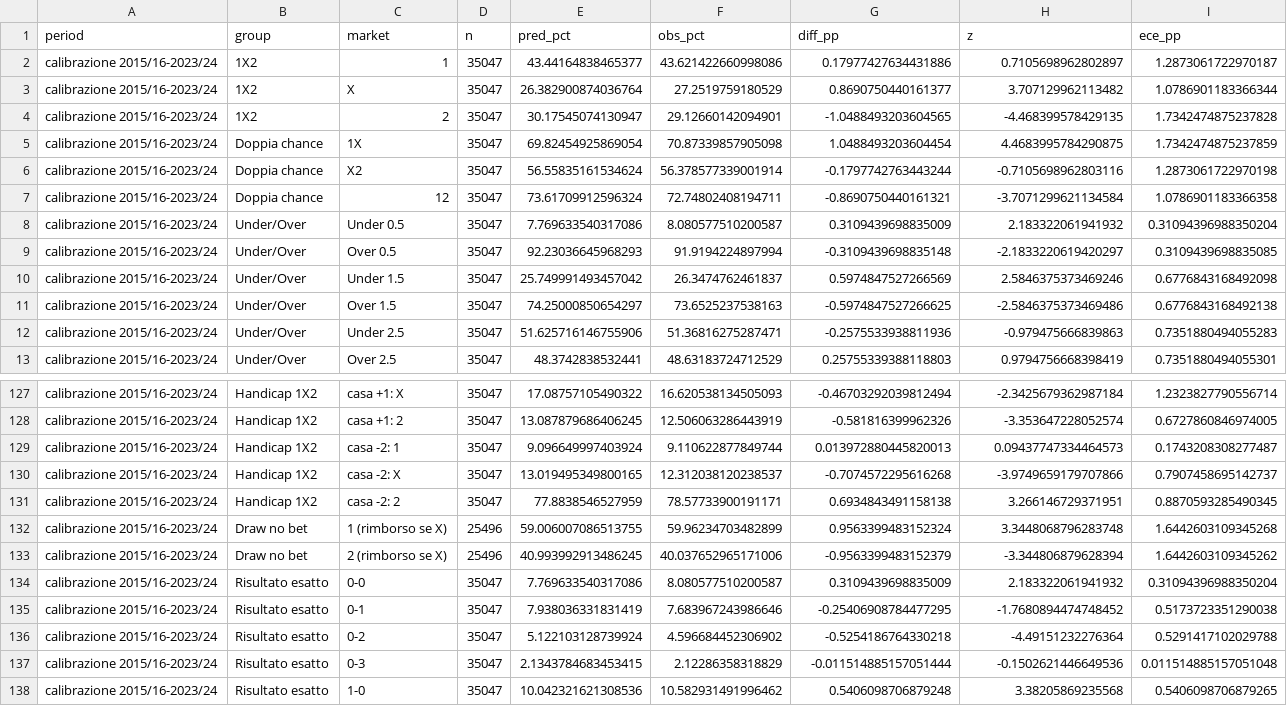
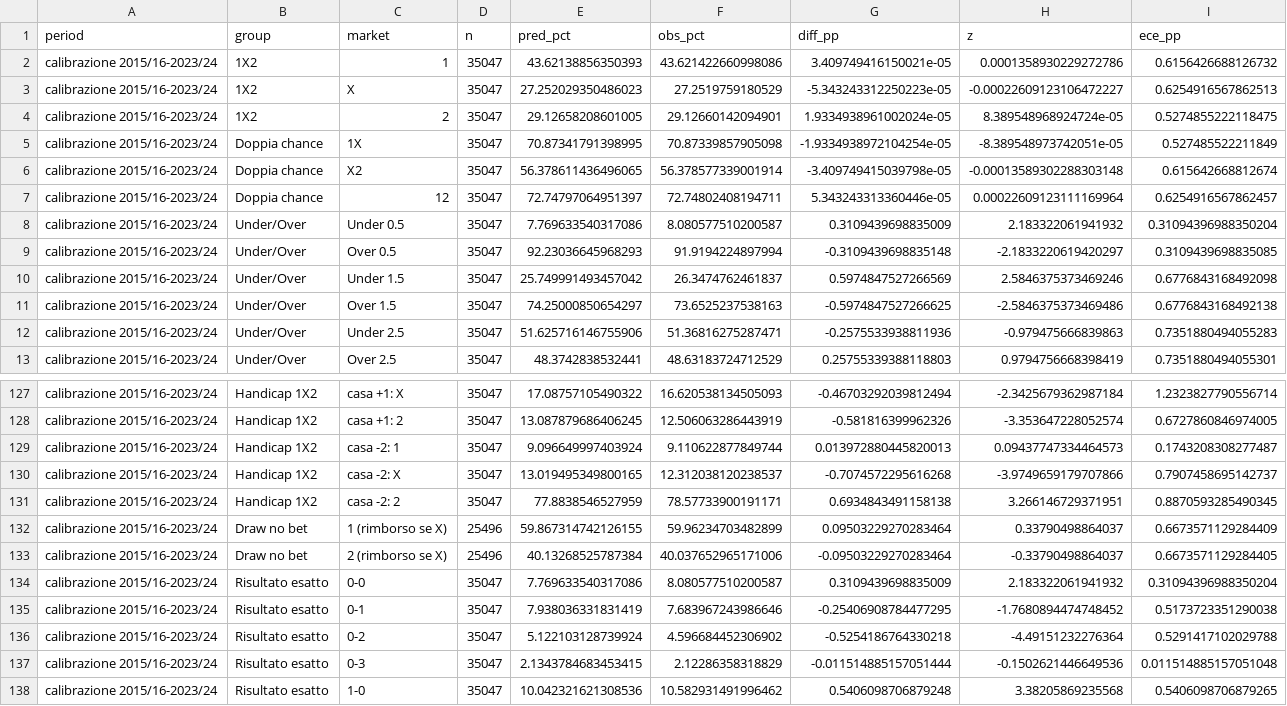
Before and after one commit to francyrussotti/forecast1x2, a CSV file: outputs/markets_calibration.csv, drawn as a sheet; only a part is shown, gaps mark what is left out; the diff covers the shown part only.

```diff
--- a/outputs/markets_calibration.csv
+++ b/outputs/markets_calibration.csv
@@ -1,8 +1,8 @@
 period,group,market,n,pred_pct,obs_pct,diff_pp,z,ece_pp
-calibrazione 2015/16-2023/24,1X2,1,35047,43.44164838465377,43.621422660998086,0.17977427634431886,0.7105698962802897,1.2873061722970187
-calibrazione 2015/16-2023/24,1X2,X,35047,26.382900874036764,27.2519759180529,0.8690750440161377,3.707129962113482,1.0786901183366344
-calibrazione 2015/16-2023/24,1X2,2,35047,30.17545074130947,29.12660142094901,-1.0488493203604565,-4.468399578429135,1.7342474875237828
-calibrazione 2015/16-2023/24,Doppia chance,1X,35047,69.82454925869054,70.87339857905098,1.0488493203604454,4.4683995784290875,1.7342474875237859
-calibrazione 2015/16-2023/24,Doppia chance,X2,35047,56.55835161534624,56.378577339001914,-0.1797742763443244,-0.7105698962803116,1.2873061722970198
-calibrazione 2015/16-2023/24,Doppia chance,12,35047,73.61709912596324,72.74802408194711,-0.8690750440161321,-3.7071299621134584,1.0786901183366358
+calibrazione 2015/16-2023/24,1X2,1,35047,43.62138856350393,43.621422660998086,3.409749416150021e-05,0.0001358930229272786,0.6156426688126732
+calibrazione 2015/16-2023/24,1X2,X,35047,27.252029350486023,27.2519759180529,-5.343243312250223e-05,-0.00022609123106472227,0.6254916567862513
+calibrazione 2015/16-2023/24,1X2,2,35047,29.12658208601005,29.12660142094901,1.9334938961002024e-05,8.389548968924724e-05,0.5274855222118475
+calibrazione 2015/16-2023/24,Doppia chance,1X,35047,70.87341791398995,70.87339857905098,-1.9334938972104254e-05,-8.389548973742051e-05,0.527485522211849
+calibrazione 2015/16-2023/24,Doppia chance,X2,35047,56.378611436496065,56.378577339001914,-3.409749415039798e-05,-0.00013589302288303148,0.615642668812674
+calibrazione 2015/16-2023/24,Doppia chance,12,35047,72.74797064951397,72.74802408194711,5.343243313360446e-05,0.00022609123111169964,0.6254916567862457
 calibrazione 2015/16-2023/24,Under/Over,Under 0.5,35047,7.769633540317086,8.080577510200587,0.3109439698835009,2.183322061941932,0.31094396988350204
@@ -131,4 +131,4 @@ calibrazione 2015/16-2023/24,Handicap 1X2,casa -2: X,35047,13.019495349800165,12
 calibrazione 2015/16-2023/24,Handicap 1X2,casa -2: 2,35047,77.8838546527959,78.57733900191171,0.6934843491158138,3.266146729371951,0.8870593285490345
-calibrazione 2015/16-2023/24,Draw no bet,1 (rimborso se X),25496,59.006007086513755,59.96234703482899,0.9563399483152324,3.3448068796283748,1.6442603109345268
-calibrazione 2015/16-2023/24,Draw no bet,2 (rimborso se X),25496,40.993992913486245,40.037652965171006,-0.9563399483152379,-3.344806879628394,1.6442603109345262
+calibrazione 2015/16-2023/24,Draw no bet,1 (rimborso se X),25496,59.867314742126155,59.96234703482899,0.09503229270283464,0.33790498864037,0.6673571129284409
+calibrazione 2015/16-2023/24,Draw no bet,2 (rimborso se X),25496,40.13268525787384,40.037652965171006,-0.09503229270283464,-0.33790498864037,0.6673571129284405
 calibrazione 2015/16-2023/24,Risultato esatto,0-0,35047,7.769633540317086,8.080577510200587,0.3109439698835009,2.183322061941932,0.31094396988350204
```
Also changed, not shown: 32 edited cells elsewhere in this file, 4 other files.
